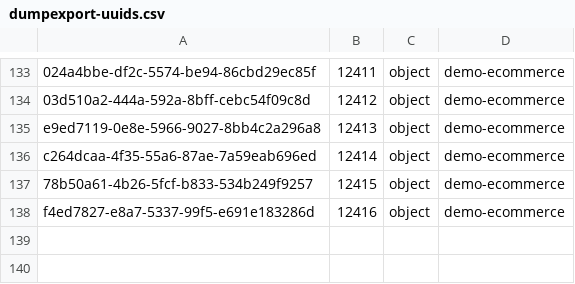
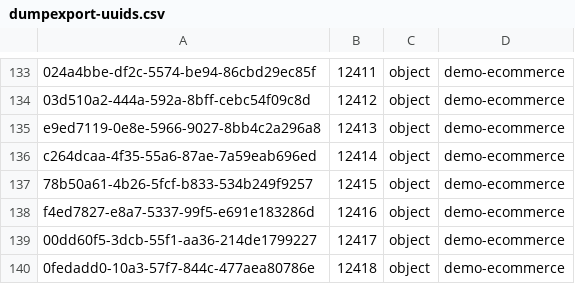
Before and after one commit to pimcore/demo-ecommerce, a CSV file: dump/data/dumpexport-uuids.csv, drawn as a sheet; only a part is shown, gaps mark what is left out.

```diff
--- a/dump/data/dumpexport-uuids.csv
+++ b/dump/data/dumpexport-uuids.csv
@@ -138 +138,3 @@ c264dcaa-4f35-55a6-87ae-7a59eab696ed	12414	object	demo-ecommerce
 f4ed7827-e8a7-5337-99f5-e691e183286d	12416	object	demo-ecommerce
+00dd60f5-3dcb-55f1-aa36-214de1799227	12417	object	demo-ecommerce
+0fedadd0-10a3-57f7-844c-477aea80786e	12418	object	demo-ecommerce
```
Also changed, not shown: dump/data/dumpexport-bundle_advancedobjectsearch_update_queue.csv, dump/data/dumpexport-object_query_36.csv, 13 other files.
